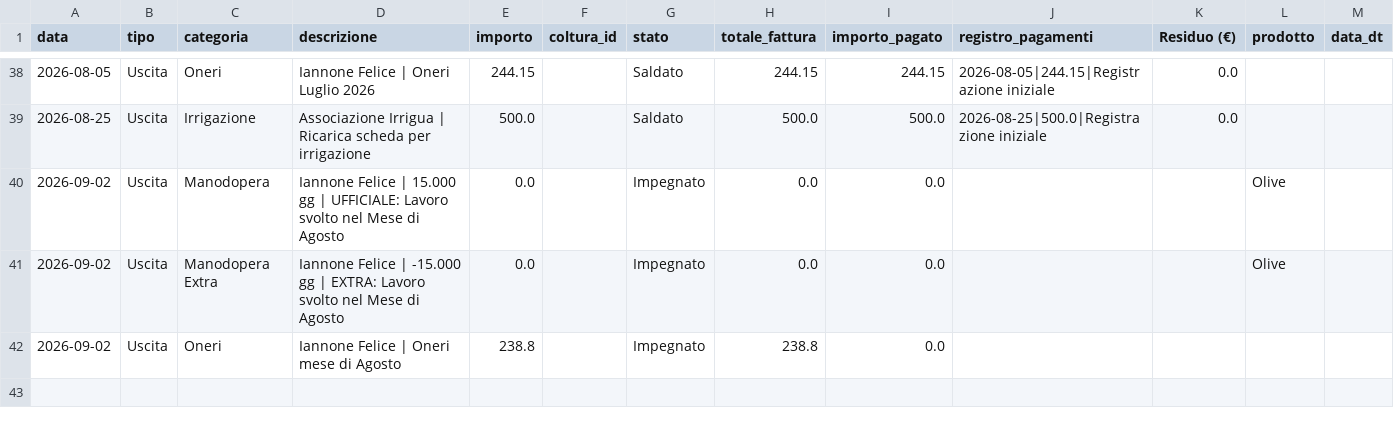
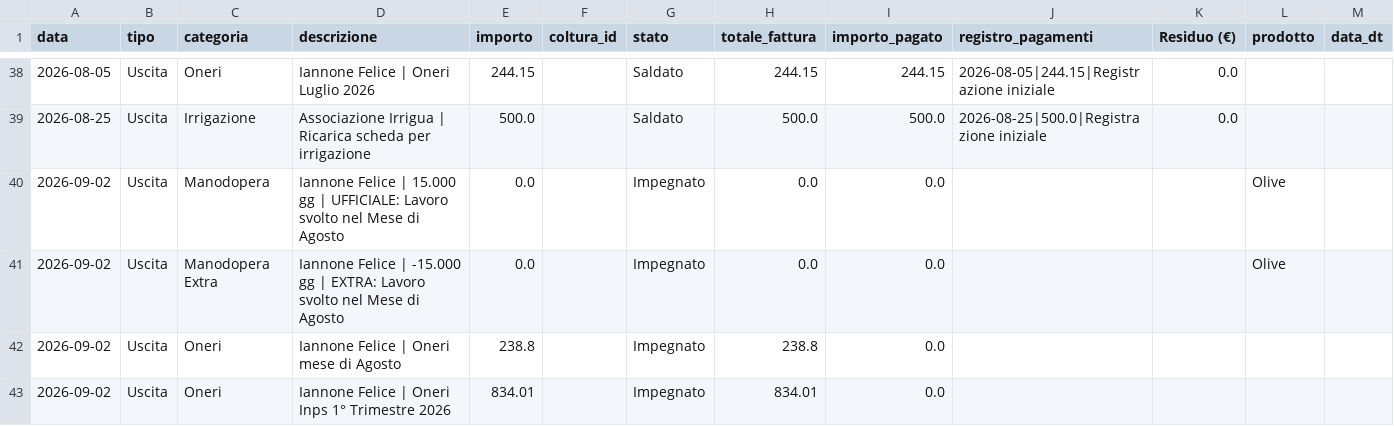
Before and after one commit to antonellomazzilli-bit/agri-finance, a CSV file: database.csv, drawn as a sheet; only a part is shown, gaps mark what is left out; the diff names each change by its address in the sheet, - before the commit and + after, or states it on an @@ line.

Commit message:
Registrata Fattura: Iannone Felice

```diff
--- a/database.csv
+++ b/database.csv
+row 43: 2026-09-02 | Uscita | Oneri | Iannone Felice | Oneri Inps 1° Trimestre 2026 | 834.01 |  | Impegnato | 834.01 | 0.0
```
